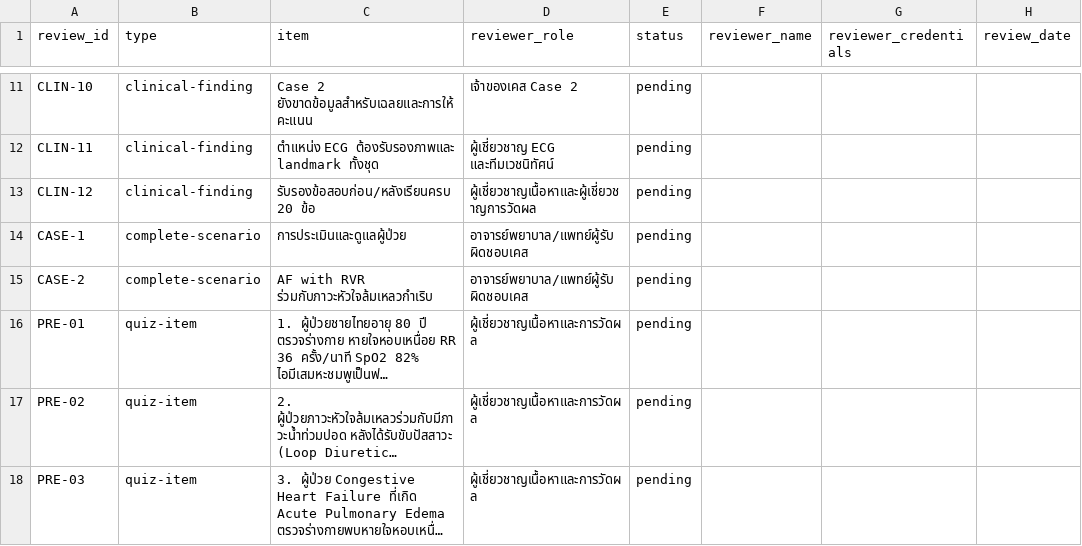
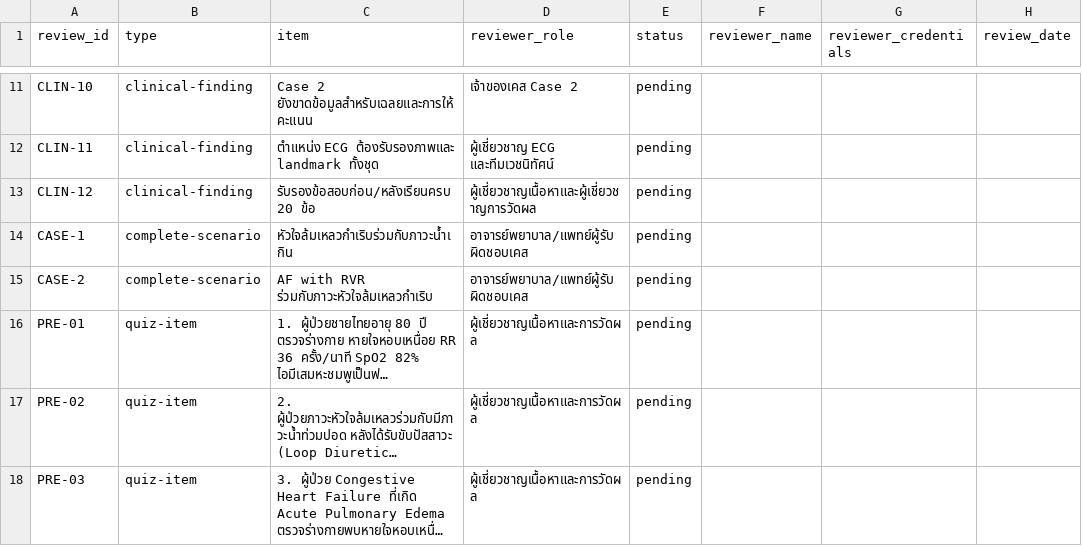
Before and after one commit to Bigzzz0/cardiosim-heart-hero, a CSV file: docs/clinical-review/review-checklist.csv, drawn as a sheet; only a part is shown, gaps mark what is left out; long unchanged cells end in …; the diff names each change by its address in the sheet, - before the commit and + after, or states it on an @@ line.

Commit message:
test(case1): refresh clinical snapshot and supplied history expectation

```diff
--- a/docs/clinical-review/review-checklist.csv
+++ b/docs/clinical-review/review-checklist.csv
-C14 (item): การประเมินและดูแลผู้ป่วย
+C14 (item): หัวใจล้มเหลวกำเริบร่วมกับภาวะน้ำเกิน
```
Also changed, not shown: 4 other files.
